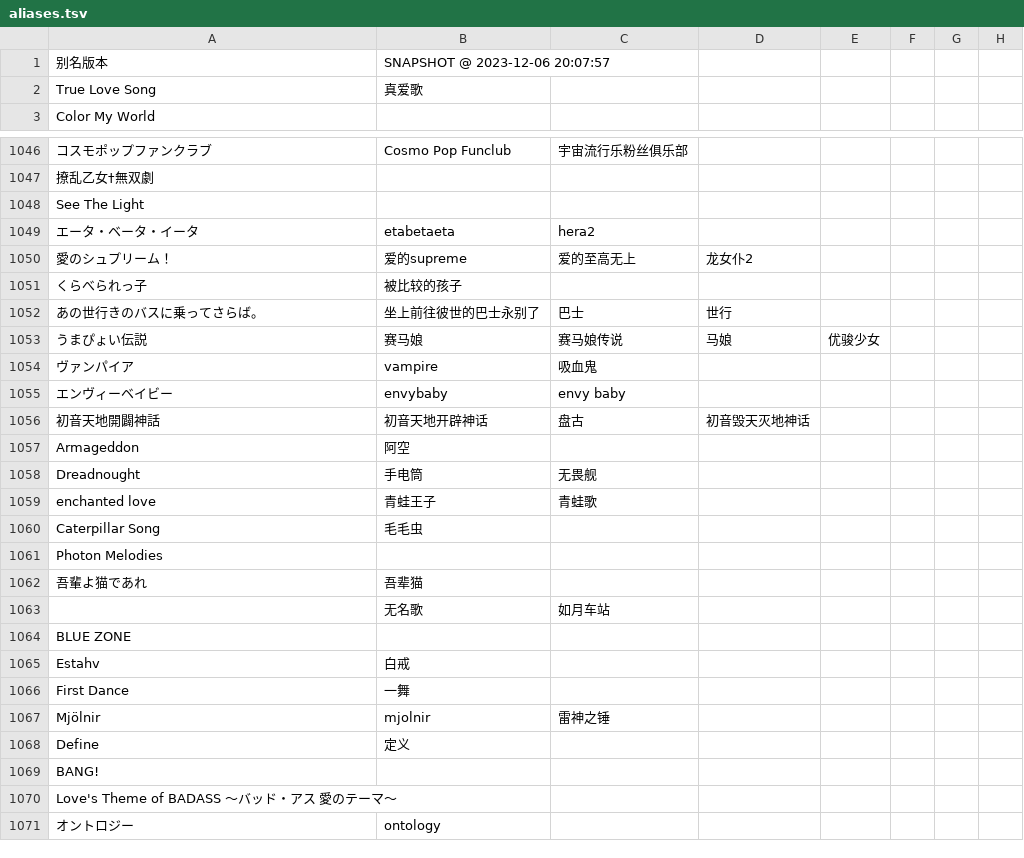
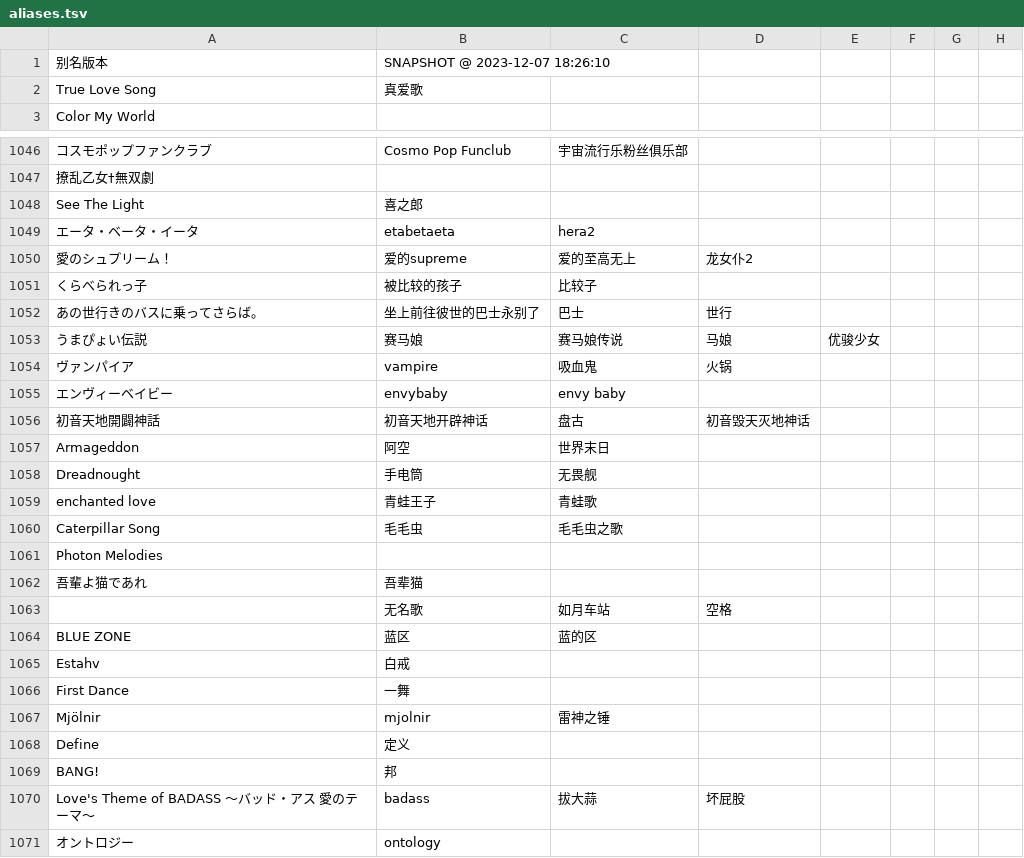
Before and after one commit to Skimige/Akiha-Assets, a TSV file: data/maimai/aliases.tsv, drawn as a sheet; only a part is shown, gaps mark what is left out; the diff covers the shown part only; the diff names each change by its address in the sheet, - before the commit and + after, or states it on an @@ line.

Commit message:
Update data

```diff
--- a/data/maimai/aliases.tsv
+++ b/data/maimai/aliases.tsv
-B1: SNAPSHOT @ 2023-12-06 20:07:57
+B1: SNAPSHOT @ 2023-12-07 18:26:10
-B1048: (empty)
+B1048: 喜之郎
-C1051: (empty)
+C1051: 比较子
-D1054: (empty)
+D1054: 火锅
-C1057: (empty)
+C1057: 世界末日
-C1060: (empty)
+C1060: 毛毛虫之歌
-D1063: (empty)
+D1063: 空格
-B1064: (empty)
+B1064: 蓝区
-C1064: (empty)
+C1064: 蓝的区
-B1069: (empty)
+B1069: 邦
-B1070: (empty)
+B1070: badass
-C1070: (empty)
+C1070: 拔大蒜
-D1070: (empty)
+D1070: 坏屁股
```
Also changed, not shown: 10 edited cells elsewhere in this file.
